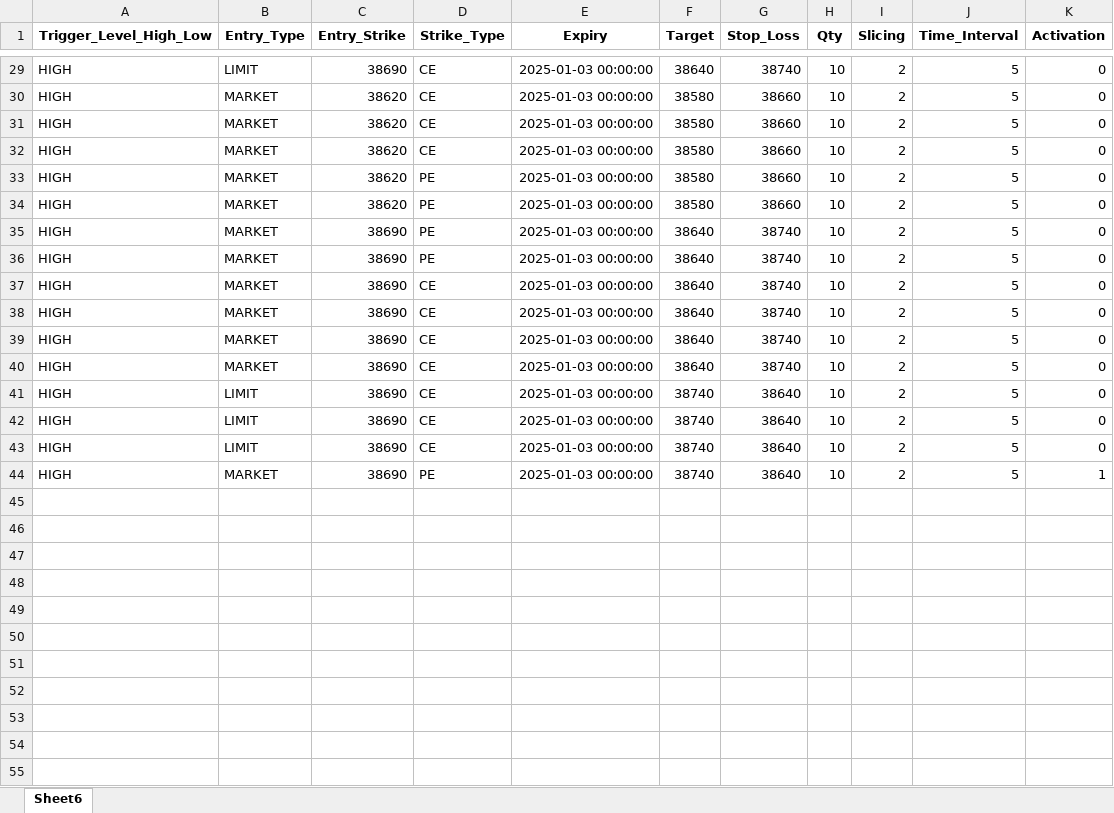
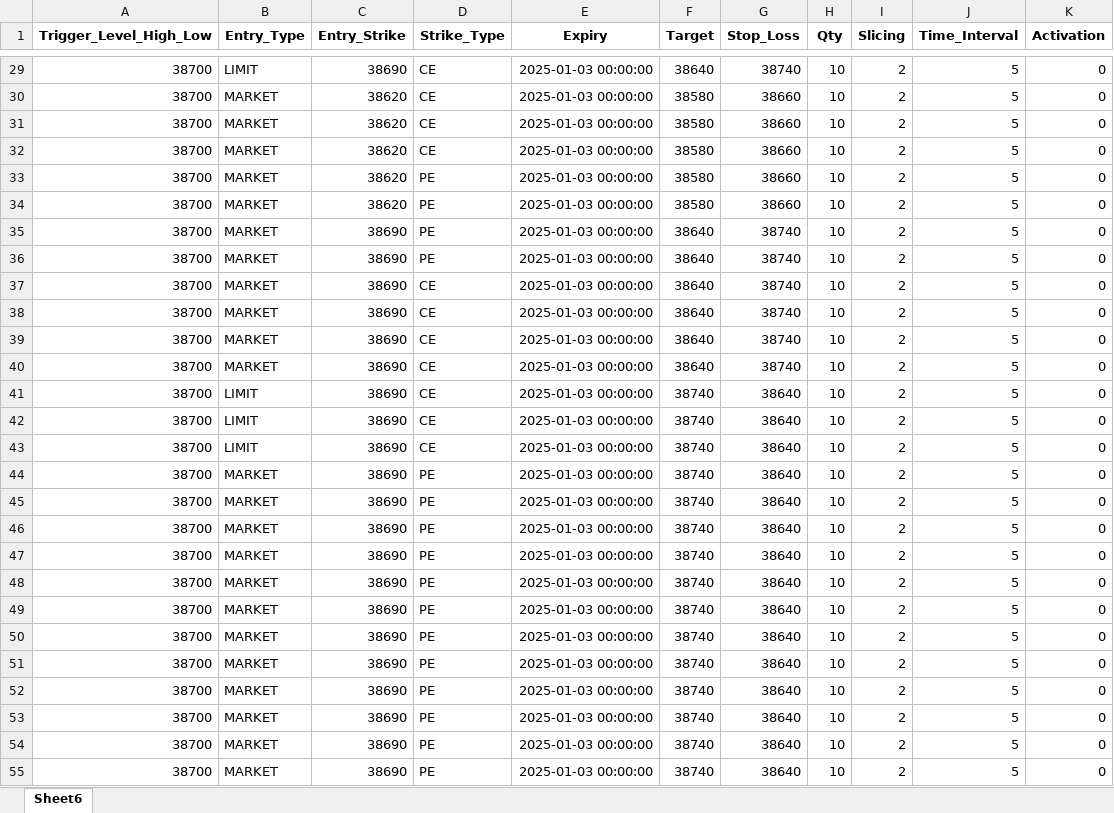
Before and after one commit to Numatix-Team/Ibkr_Jap, an Excel workbook: storage/Ibkr.xlsx, sheet Sheet6, drawn as a sheet; only a part is shown, gaps mark what is left out; values as stored, in another font and other column widths than the file's, no borders; the diff covers the shown part only; the diff names each change by its address in the sheet, - before the commit and + after, or states it on an @@ line.

```diff
--- a/storage/Ibkr.xlsx (sheet Sheet6)
+++ b/storage/Ibkr.xlsx (sheet Sheet6)
-A29:A44 (Trigger_Level_High_Low): HIGH
+A29:A44 (Trigger_Level_High_Low): 38700
-K44 (Activation): 1
+K44 (Activation): 0
+row 45: 38700 | MARKET | 38690 | PE | 2025-01-03 00:00:00 | 38740 | 38640 | 10 | 2 | 5 | 0
+row 46: 38700 | MARKET | 38690 | PE | 2025-01-03 00:00:00 | 38740 | 38640 | 10 | 2 | 5 | 0
+row 47: 38700 | MARKET | 38690 | PE | 2025-01-03 00:00:00 | 38740 | 38640 | 10 | 2 | 5 | 0
+row 48: 38700 | MARKET | 38690 | PE | 2025-01-03 00:00:00 | 38740 | 38640 | 10 | 2 | 5 | 0
+row 49: 38700 | MARKET | 38690 | PE | 2025-01-03 00:00:00 | 38740 | 38640 | 10 | 2 | 5 | 0
+row 50: 38700 | MARKET | 38690 | PE | 2025-01-03 00:00:00 | 38740 | 38640 | 10 | 2 | 5 | 0
+row 51: 38700 | MARKET | 38690 | PE | 2025-01-03 00:00:00 | 38740 | 38640 | 10 | 2 | 5 | 0
+row 52: 38700 | MARKET | 38690 | PE | 2025-01-03 00:00:00 | 38740 | 38640 | 10 | 2 | 5 | 0
+row 53: 38700 | MARKET | 38690 | PE | 2025-01-03 00:00:00 | 38740 | 38640 | 10 | 2 | 5 | 0
+row 54: 38700 | MARKET | 38690 | PE | 2025-01-03 00:00:00 | 38740 | 38640 | 10 | 2 | 5 | 0
+row 55: 38700 | MARKET | 38690 | PE | 2025-01-03 00:00:00 | 38740 | 38640 | 10 | 2 | 5 | 0
```
Also changed, not shown: 58 added rows and 27 edited cells elsewhere in this sheet, 3 other files.
